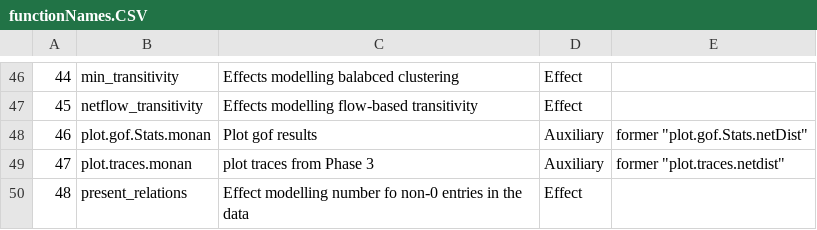
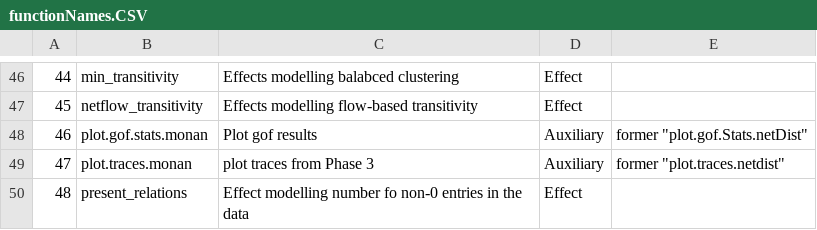
Before and after one commit to stocnet/MoNAn, a CSV file: functionNames.CSV, drawn as a sheet; only a part is shown, gaps mark what is left out; the diff names each change by its address in the sheet, - before the commit and + after, or states it on an @@ line.

Commit message:
Update functionNames.CSV
 change object class "gof.Stats.monan" to "gof.stats.monan" (lowercase letters)

```diff
--- a/functionNames.CSV
+++ b/functionNames.CSV
-B48: plot.gof.Stats.monan
+B48: plot.gof.stats.monan
```
